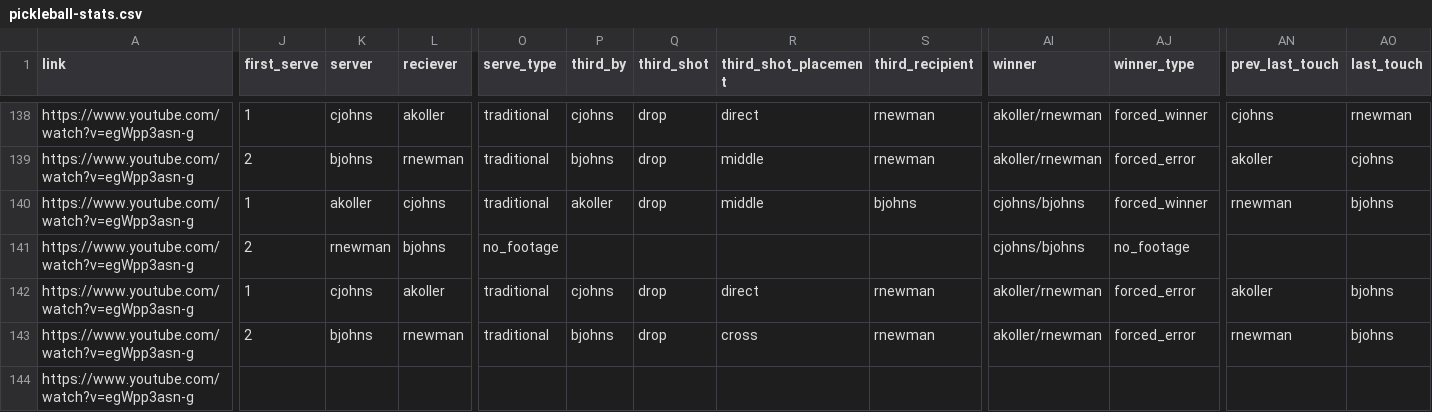
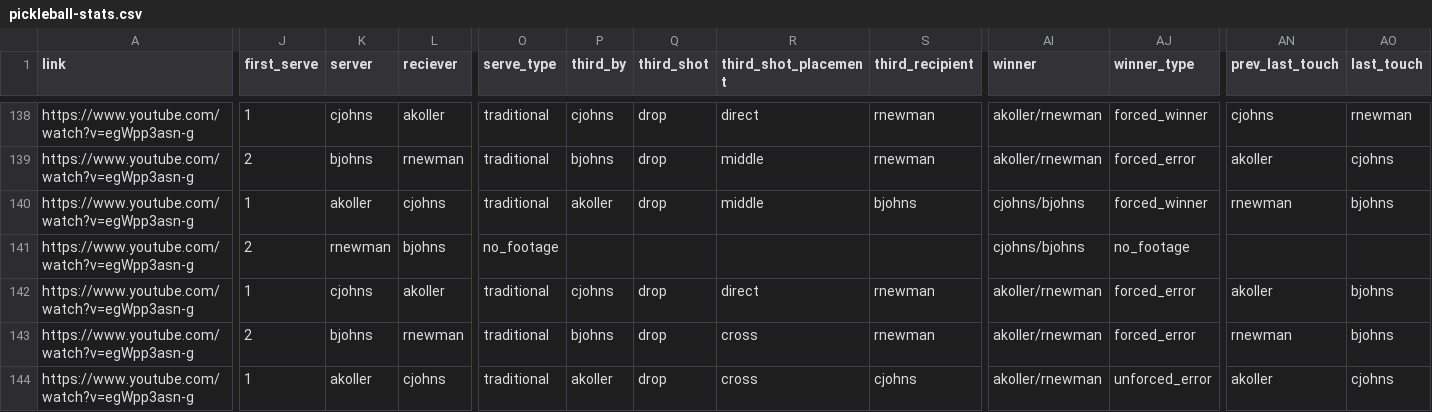
Before and after one commit to heste023/Pickleball_stats, a CSV file: pickleball-stats.csv, drawn as a sheet; only a part is shown, gaps mark what is left out; the diff names each change by its address in the sheet, - before the commit and + after, or states it on an @@ line.

Commit message:
added more points

```diff
--- a/pickleball-stats.csv
+++ b/pickleball-stats.csv
-J144 (first_serve): (empty)
+J144 (first_serve): 1
-K144 (server): (empty)
+K144 (server): akoller
-L144 (reciever): (empty)
+L144 (reciever): cjohns
-O144 (serve_type): (empty)
+O144 (serve_type): traditional
-P144 (third_by): (empty)
+P144 (third_by): akoller
-Q144 (third_shot): (empty)
+Q144 (third_shot): drop
-R144 (third_shot_placement): (empty)
+R144 (third_shot_placement): cross
-S144 (third_recipient): (empty)
+S144 (third_recipient): cjohns
-AI144 (winner): (empty)
+AI144 (winner): akoller/rnewman
-AJ144 (winner_type): (empty)
+AJ144 (winner_type): unforced_error
-AN144 (prev_last_touch): (empty)
+AN144 (prev_last_touch): akoller
-AO144 (last_touch): (empty)
+AO144 (last_touch): cjohns
```
